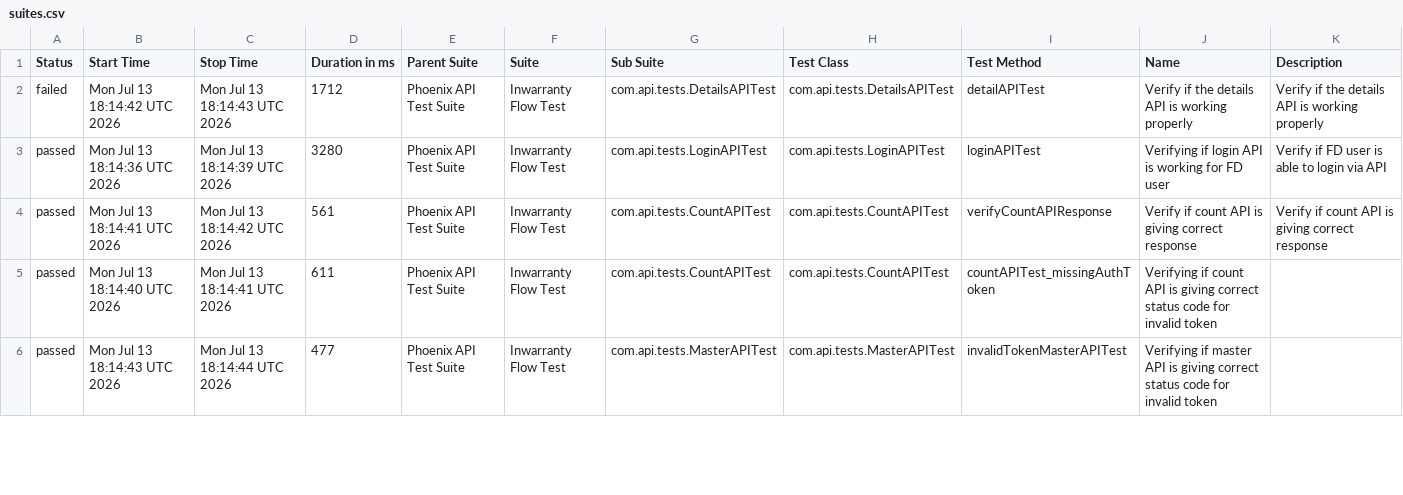
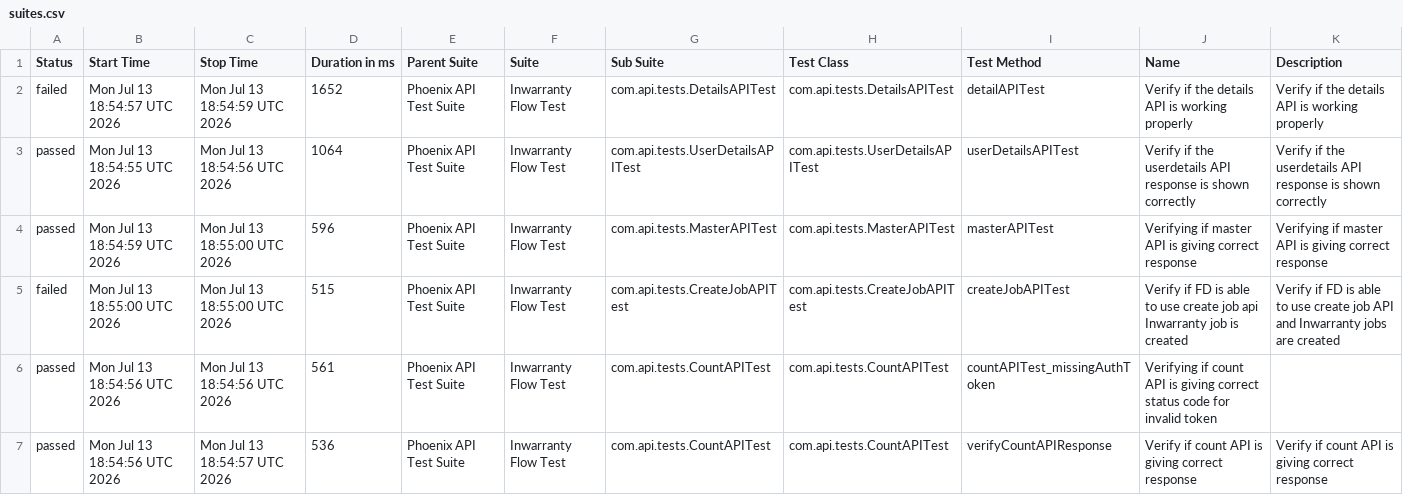
Before and after one commit to Zulminan/PhoenixTestAutomationFramework, a CSV file: data/suites.csv, drawn as a sheet; only a part is shown; the diff covers the shown part only.

```diff
--- a/data/suites.csv
+++ b/data/suites.csv
@@ -1,6 +1,7 @@
 "Status","Start Time","Stop Time","Duration in ms","Parent Suite","Suite","Sub Suite","Test Class","Test Method","Name","Description"
-"failed","Mon Jul 13 18:14:42 UTC 2026","Mon Jul 13 18:14:43 UTC 2026","1712","Phoenix API Test Suite","Inwarranty Flow Test","com.api.tests.DetailsAPITest","com.api.tests.DetailsAPITest","detailAPITest","Verify if the details API is working properly","Verify if the details API is working properly"
-"passed","Mon Jul 13 18:14:36 UTC 2026","Mon Jul 13 18:14:39 UTC 2026","3280","Phoenix API Test Suite","Inwarranty Flow Test","com.api.tests.LoginAPITest","com.api.tests.LoginAPITest","loginAPITest","Verifying if login API is working for FD user","Verify if FD user is able to login via API"
-"passed","Mon Jul 13 18:14:41 UTC 2026","Mon Jul 13 18:14:42 UTC 2026","561","Phoenix API Test Suite","Inwarranty Flow Test","com.api.tests.CountAPITest","com.api.tests.CountAPITest","verifyCountAPIResponse","Verify if count API is giving correct response","Verify if count API is giving correct response"
-"passed","Mon Jul 13 18:14:40 UTC 2026","Mon Jul 13 18:14:41 UTC 2026","611","Phoenix API Test Suite","Inwarranty Flow Test","com.api.tests.CountAPITest","com.api.tests.CountAPITest","countAPITest_missingAuthToken","Verifying if count API is giving correct status code for invalid token",""
-"passed","Mon Jul 13 18:14:43 UTC 2026","Mon Jul 13 18:14:44 UTC 2026","477","Phoenix API Test Suite","Inwarranty Flow Test","com.api.tests.MasterAPITest","com.api.tests.MasterAPITest","invalidTokenMasterAPITest","Verifying if master API is giving correct status code for invalid token",""
+"failed","Mon Jul 13 18:54:57 UTC 2026","Mon Jul 13 18:54:59 UTC 2026","1652","Phoenix API Test Suite","Inwarranty Flow Test","com.api.tests.DetailsAPITest","com.api.tests.DetailsAPITest","detailAPITest","Verify if the details API is working properly","Verify if the details API is working properly"
+"passed","Mon Jul 13 18:54:55 UTC 2026","Mon Jul 13 18:54:56 UTC 2026","1064","Phoenix API Test Suite","Inwarranty Flow Test","com.api.tests.UserDetailsAPITest","com.api.tests.UserDetailsAPITest","userDetailsAPITest","Verify if the userdetails API response is shown correctly","Verify if the userdetails API response is shown correctly"
+"passed","Mon Jul 13 18:54:59 UTC 2026","Mon Jul 13 18:55:00 UTC 2026","596","Phoenix API Test Suite","Inwarranty Flow Test","com.api.tests.MasterAPITest","com.api.tests.MasterAPITest","masterAPITest","Verifying if master API is giving correct response","Verifying if master API is giving correct response"
+"failed","Mon Jul 13 18:55:00 UTC 2026","Mon Jul 13 18:55:00 UTC 2026","515","Phoenix API Test Suite","Inwarranty Flow Test","com.api.tests.CreateJobAPITest","com.api.tests.CreateJobAPITest","createJobAPITest","Verify if FD is able to use create job api Inwarranty job is created","Verify if FD is able to use create job API and Inwarranty jobs are created"
+"passed","Mon Jul 13 18:54:56 UTC 2026","Mon Jul 13 18:54:56 UTC 2026","561","Phoenix API Test Suite","Inwarranty Flow Test","com.api.tests.CountAPITest","com.api.tests.CountAPITest","countAPITest_missingAuthToken","Verifying if count API is giving correct status code for invalid token",""
+"passed","Mon Jul 13 18:54:56 UTC 2026","Mon Jul 13 18:54:57 UTC 2026","536","Phoenix API Test Suite","Inwarranty Flow Test","com.api.tests.CountAPITest","com.api.tests.CountAPITest","verifyCountAPIResponse","Verify if count API is giving correct response","Verify if count API is giving correct response"
```
Also changed, not shown: 1 removed row and 14 edited cells elsewhere in this file, data/behaviors.csv, 50 other files.
